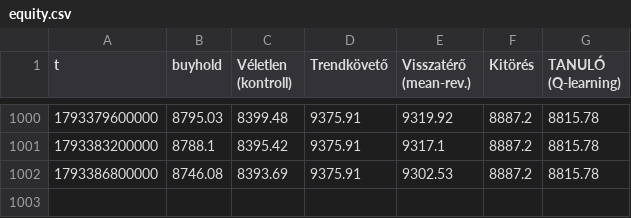
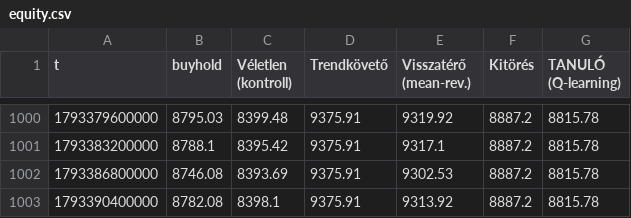
Before and after one commit to pongracz84-ops/kereskedo, a CSV file: equity.csv, drawn as a sheet; only a part is shown, gaps mark what is left out.

```diff
--- a/equity.csv
+++ b/equity.csv
@@ -1002 +1002,2 @@ t,buyhold,Véletlen (kontroll),Trendkövető,Visszatérő (mean-rev.),Kitörés,
 1793386800000,8746.08,8393.69,9375.91,9302.53,8887.2,8815.78
+1793390400000,8782.08,8398.1,9375.91,9313.92,8887.2,8815.78
```
Also changed, not shown: noise.csv, 2 other files.
